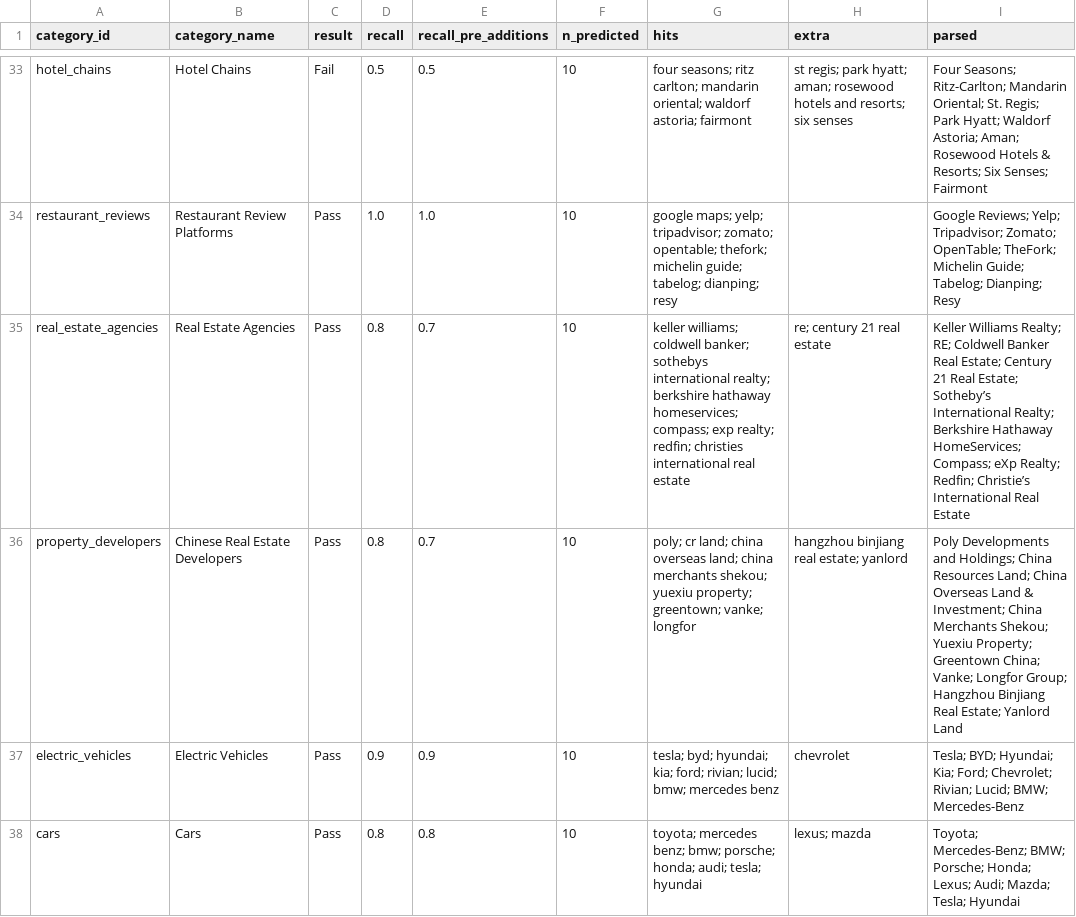
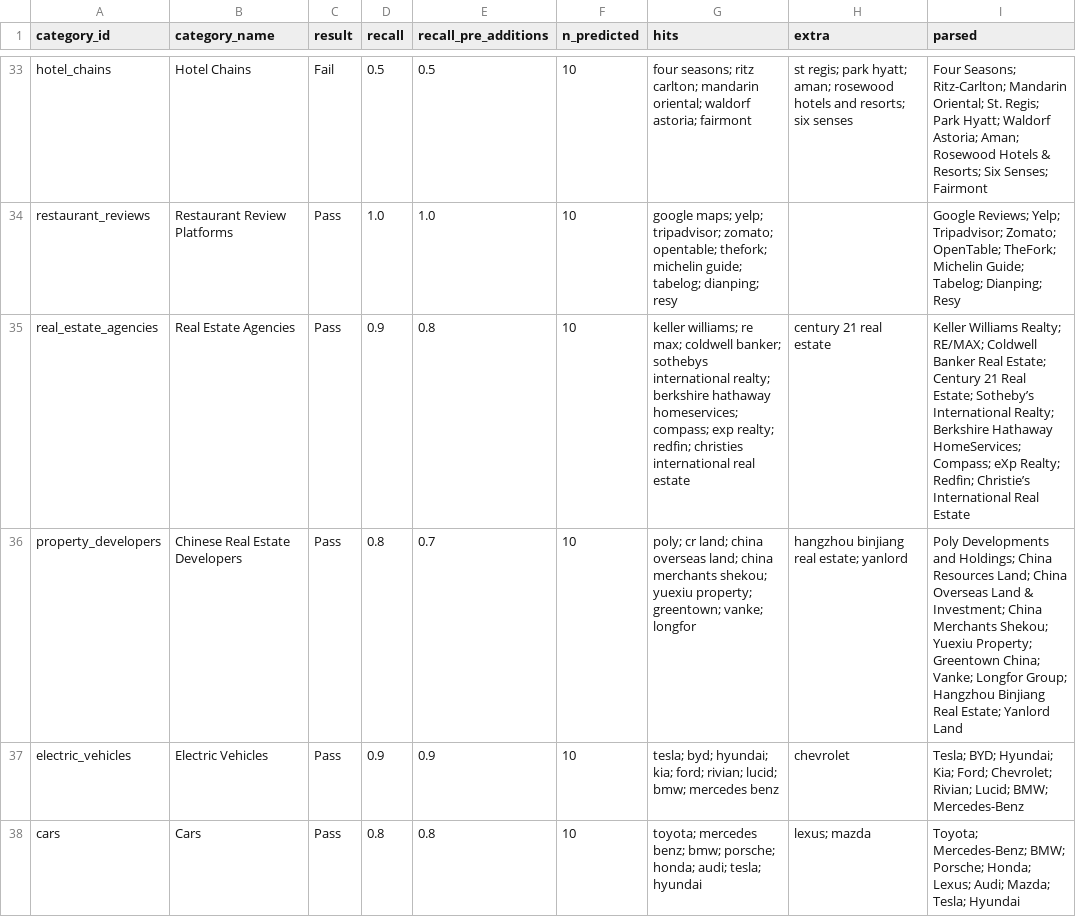
Before and after one commit to moyunxiang/ai-observatory, a CSV file: runs/r3_ds_holdout/results.csv, drawn as a sheet; only a part is shown, gaps mark what is left out.

Commit message:
Qwen 3.7 Plus cross-model check (r4); keep RE/MAX-style names in parser; short report PDFs and per-category results CSV

```diff
--- a/runs/r3_ds_holdout/results.csv
+++ b/runs/r3_ds_holdout/results.csv
@@ -34,3 +34,3 @@ hotel_chains,Hotel Chains,Fail,0.5,0.5,10,four seasons; ritz carlton; mandarin o
 restaurant_reviews,Restaurant Review Platforms,Pass,1.0,1.0,10,google maps; yelp; tripadvisor; zomato; opentable; thefork; michelin guide; tabelog; dianping; resy,,Google Reviews; Yelp; Tripadvisor; Zomato; OpenTable; TheFork; Michelin Guide; Tabelog; Dianping; Resy
-real_estate_agencies,Real Estate Agencies,Pass,0.8,0.7,10,keller williams; coldwell banker; sothebys international realty; berkshire hathaway homeservices; compass; exp realty; redfin; christies international real estate,re; century 21 real estate,Keller Williams Realty; RE; Coldwell Banker Real Estate; Century 21 Real Estate; Sotheby’s International Realty; Berkshire Hathaway HomeServices; Compass; eXp Realty; Redfin; Christie’s International Real Estate
+real_estate_agencies,Real Estate Agencies,Pass,0.9,0.8,10,keller williams; re max; coldwell banker; sothebys international realty; berkshire hathaway homeservices; compass; exp realty; redfin; christies international real estate,century 21 real estate,Keller Williams Realty; RE/MAX; Coldwell Banker Real Estate; Century 21 Real Estate; Sotheby’s International Realty; Berkshire Hathaway HomeServices; Compass; eXp Realty; Redfin; Christie’s International Real Estate
 property_developers,Chinese Real Estate Developers,Pass,0.8,0.7,10,poly; cr land; china overseas land; china merchants shekou; yuexiu property; greentown; vanke; longfor,hangzhou binjiang real estate; yanlord,Poly Developments and Holdings; China Resources Land; China Overseas Land & Investment; China Merchants Shekou; Yuexiu Property; Greentown China; Vanke; Longfor Group; Hangzhou Binjiang Real Estate; Yanlord Land
```
Also changed, not shown: data/category_attempts.csv, outputs/category_status.csv, 25 other files.
